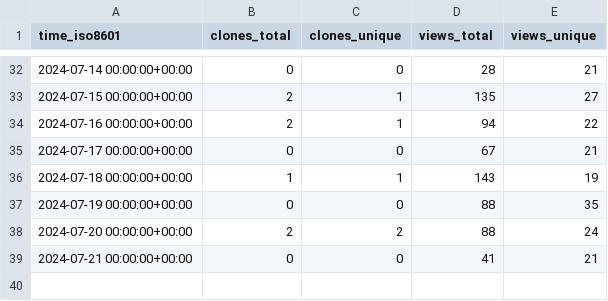
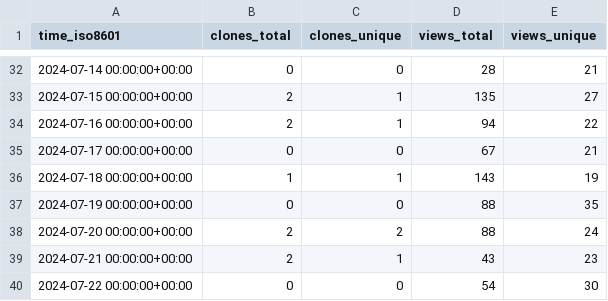
Before and after one commit to vishal2376/snaptick, a CSV file: vishal2376/snaptick/ghrs-data/views_clones_aggregate.csv, drawn as a sheet; only a part is shown, gaps mark what is left out.

```diff
--- a/vishal2376/snaptick/ghrs-data/views_clones_aggregate.csv
+++ b/vishal2376/snaptick/ghrs-data/views_clones_aggregate.csv
@@ -38,2 +38,3 @@ time_iso8601,clones_total,clones_unique,views_total,views_unique
 2024-07-20 00:00:00+00:00,2,2,88,24
-2024-07-21 00:00:00+00:00,0,0,41,21
+2024-07-21 00:00:00+00:00,2,1,43,23
+2024-07-22 00:00:00+00:00,0,0,54,30
```
Also changed, not shown: 1 other file.
